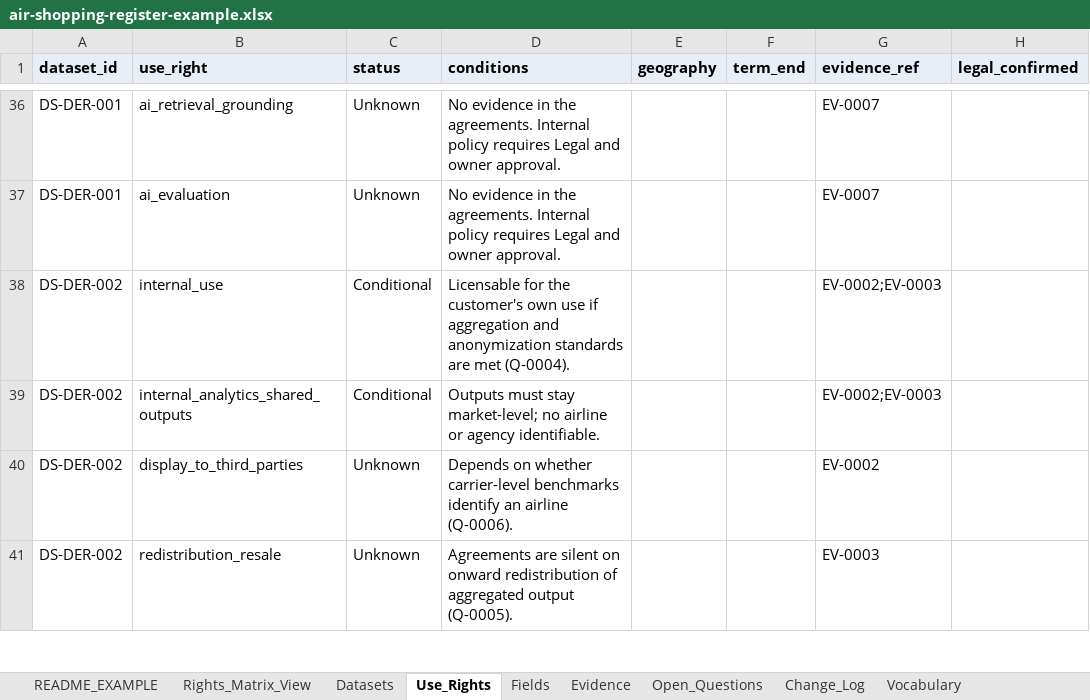
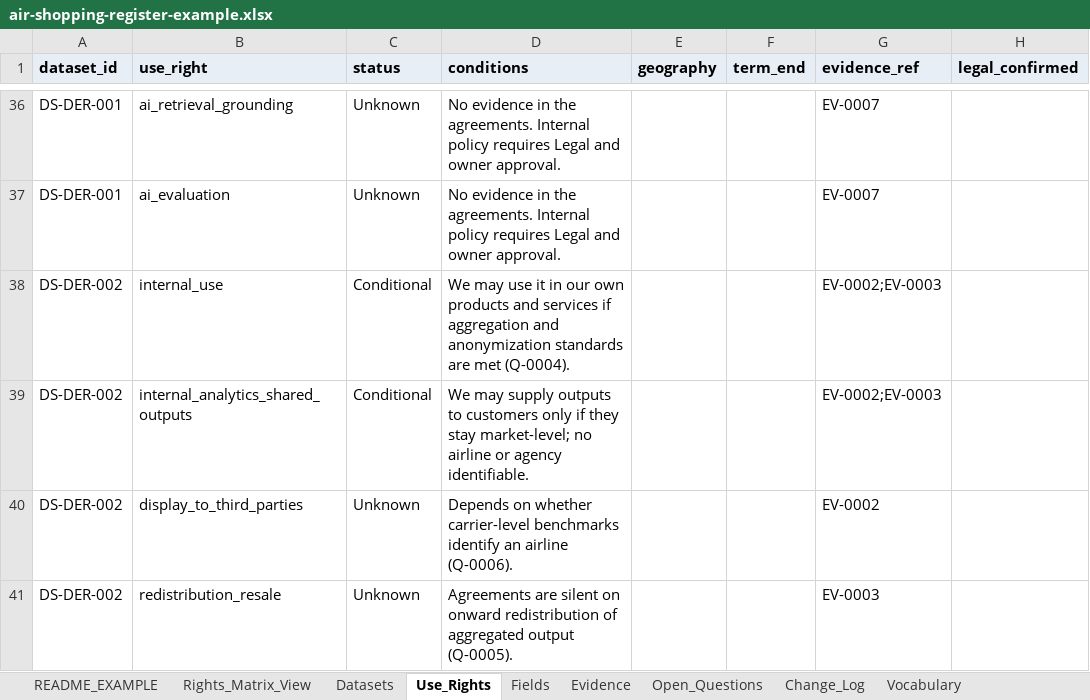
Before and after one commit to Agents4/Pricing-Desk, an Excel workbook: data-rights-register/air-shopping-register-example.xlsx, sheet Use_Rights, drawn as a sheet; only a part is shown, gaps mark what is left out; values as stored, in another font and other column widths than the file's, no borders; the diff names each change by its address in the sheet, - before the commit and + after, or states it on an @@ line.

```diff
--- a/data-rights-register/air-shopping-register-example.xlsx (sheet Use_Rights)
+++ b/data-rights-register/air-shopping-register-example.xlsx (sheet Use_Rights)
-D38 (conditions): Licensable for the customer's own use if aggregation…
+D38 (conditions): We may use it in our own products and services if aggregation…
-D39 (conditions): Outputs must stay market-level;…
+D39 (conditions): We may supply outputs to customers only if they stay market-level;…
```
Also changed, not shown: sheet Vocabulary, sheet README_EXAMPLE, sheet Open_Questions, 45 other files.
